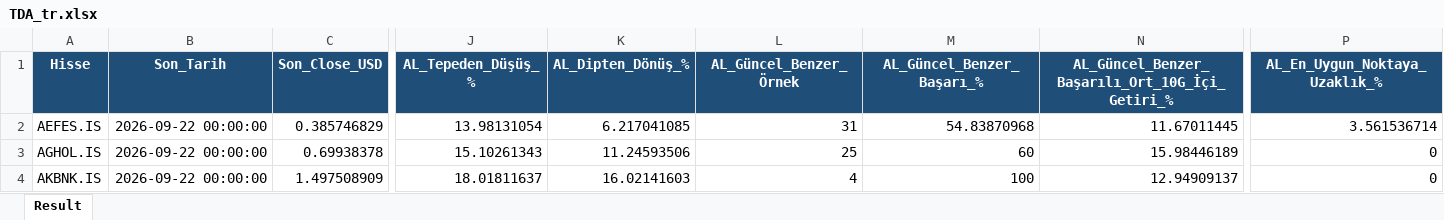
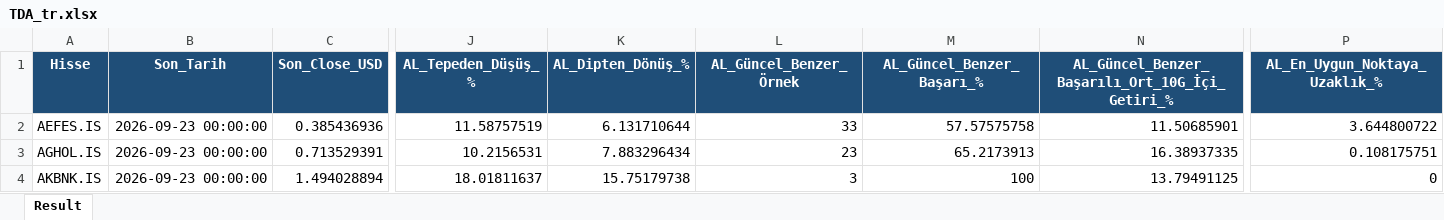
Before and after one commit to serkanche/portfoy, an Excel workbook: TDA_tr.xlsx, sheet Result, drawn as a sheet; only a part is shown, gaps mark what is left out; values as stored, in another font and other column widths than the file's, no borders; the diff covers the shown part only; the diff names each change by its address in the sheet, - before the commit and + after, or states it on an @@ line.

Commit message:
Güncelle: TDA_tr.xlsx

```diff
--- a/TDA_tr.xlsx (sheet Result)
+++ b/TDA_tr.xlsx (sheet Result)
-B2:B4 (Son_Tarih): 2026-09-22 00:00:00
+B2:B4 (Son_Tarih): 2026-09-23 00:00:00
-C2 (Son_Close_USD): 0.385746829
+C2 (Son_Close_USD): 0.385436936
-J2 (AL_Tepeden_Düşüş_%): 13.98131054
+J2 (AL_Tepeden_Düşüş_%): 11.58757519
-K2 (AL_Dipten_Dönüş_%): 6.217041085
+K2 (AL_Dipten_Dönüş_%): 6.131710644
-L2 (AL_Güncel_Benzer_Örnek): 31
+L2 (AL_Güncel_Benzer_Örnek): 33
-M2 (AL_Güncel_Benzer_Başarı_%): 54.83870968
+M2 (AL_Güncel_Benzer_Başarı_%): 57.57575758
-N2: 11.67011445
+N2: 11.50685901
-P2 (AL_En_Uygun_Noktaya_Uzaklık_%): 3.561536714
+P2 (AL_En_Uygun_Noktaya_Uzaklık_%): 3.644800722
-C3 (Son_Close_USD): 0.69938378
+C3 (Son_Close_USD): 0.713529391
-J3 (AL_Tepeden_Düşüş_%): 15.10261343
+J3 (AL_Tepeden_Düşüş_%): 10.2156531
-K3 (AL_Dipten_Dönüş_%): 11.24593506
+K3 (AL_Dipten_Dönüş_%): 7.883296434
-L3 (AL_Güncel_Benzer_Örnek): 25
+L3 (AL_Güncel_Benzer_Örnek): 23
-M3 (AL_Güncel_Benzer_Başarı_%): 60
+M3 (AL_Güncel_Benzer_Başarı_%): 65.2173913
-N3: 15.98446189
+N3: 16.38937335
-P3 (AL_En_Uygun_Noktaya_Uzaklık_%): 0
+P3 (AL_En_Uygun_Noktaya_Uzaklık_%): 0.108175751
-C4 (Son_Close_USD): 1.497508909
+C4 (Son_Close_USD): 1.494028894
-K4 (AL_Dipten_Dönüş_%): 16.02141603
+K4 (AL_Dipten_Dönüş_%): 15.75179738
-L4 (AL_Güncel_Benzer_Örnek): 4
+L4 (AL_Güncel_Benzer_Örnek): 3
-N4: 12.94909137
+N4: 13.79491125
```
Also changed, not shown: 1066 edited cells elsewhere in this sheet.
